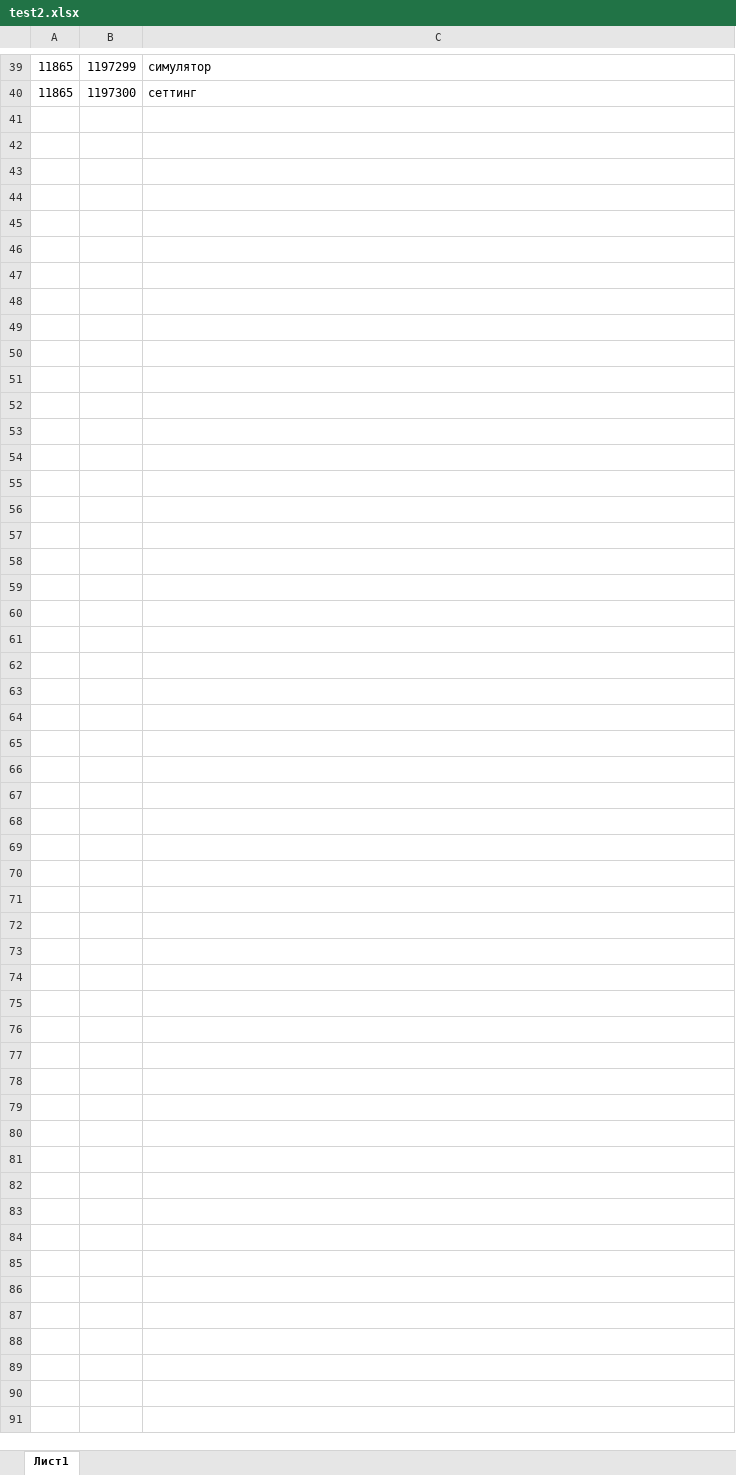
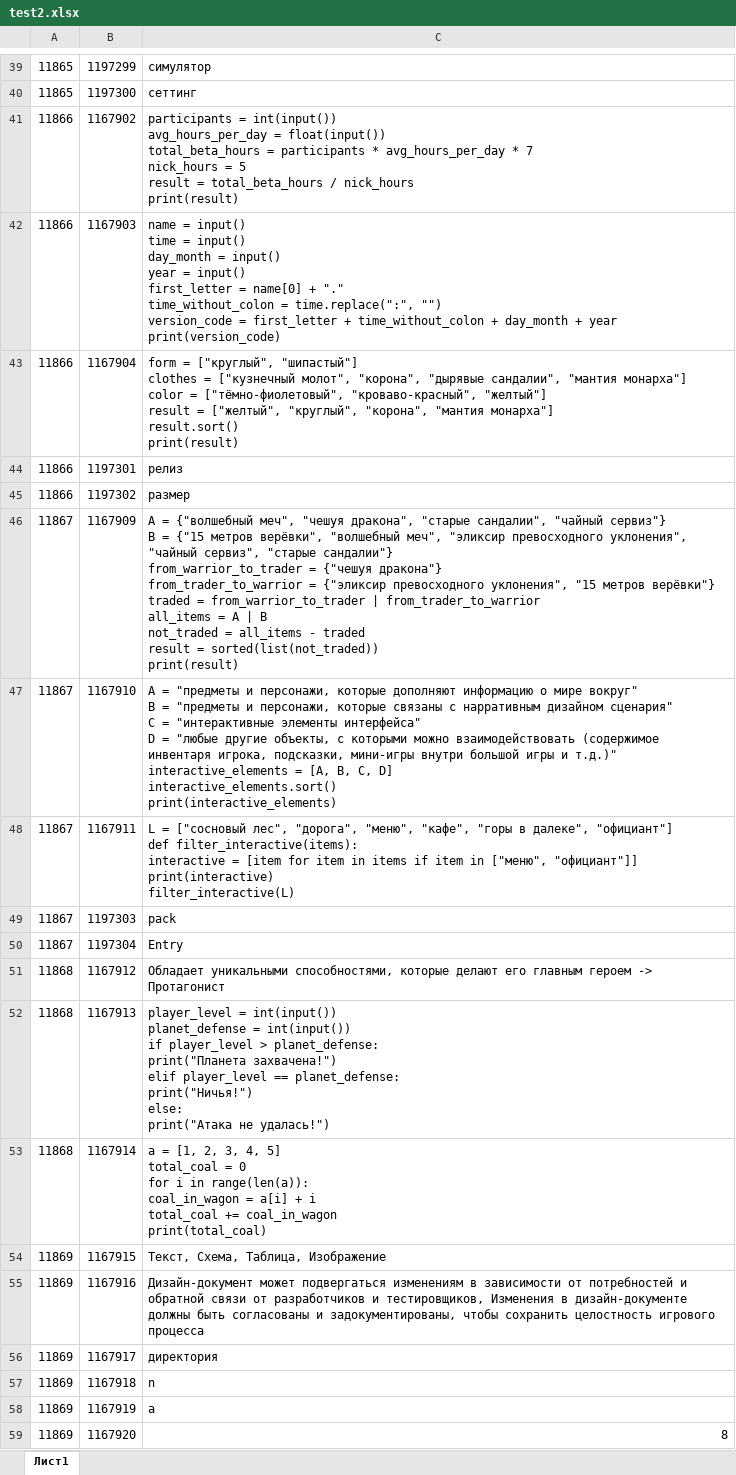
Before and after one commit to abakarovy/effective-rotary-phone, an Excel workbook: test2.xlsx, sheet Лист1, drawn as a sheet; only a part is shown, gaps mark what is left out; values as stored, in another font and other column widths than the file's, no borders; ↵ is a line break in a cell; the diff names each change by its address in the sheet, - before the commit and + after, or states it on an @@ line.

```diff
--- a/test2.xlsx (sheet Лист1)
+++ b/test2.xlsx (sheet Лист1)
+row 41: 11866 | 1167902 | participants = int(input()) ↵ avg_hours_per_day = float(input()) ↵ total_beta_hours = participants * avg_hours_per_day * 7 ↵ nick_hours = 5 ↵ result = total_beta_hours / nick_hours ↵ print(result)
+row 42: 11866 | 1167903 | name = input() ↵ time = input() ↵ day_month = input() ↵ year = input() ↵ first_letter = name[0] + "." ↵ time_without_colon = time.replace(":", "") ↵ version_code = first_letter + time_without_colon + day_month + year ↵ print(version_code)
+row 43: 11866 | 1167904 | form = ["круглый", "шипастый"] ↵ clothes = ["кузнечный молот", "корона", "дырявые сандалии", "мантия монарха"] ↵ color = ["тёмно-фиолетовый", "кроваво-красный", "желтый"] ↵ result = ["желтый", "круглый", "корона", "мантия монарха"] ↵ result.sort() ↵ print(result)
+row 44: 11866 | 1197301 | релиз
+row 45: 11866 | 1197302 | размер
+row 46: 11867 | 1167909 | A = {"волшебный меч", "чешуя дракона", "старые сандалии", "чайный сервиз"} ↵ B = {"15 метров верёвки", "волшебный меч", "эликсир превосходного уклонения", "чайный сервиз", "старые сандалии"} ↵ from_warrior_to_trader = {"чешуя дракона"} ↵ from_trader_to_warrior = {"эликсир превосходного уклонения", "15 метров верёвки"} ↵ traded = from_warrior_to_trader | from_trader_to_warrior ↵ all_items = A | B ↵ not_traded = all_items - traded ↵ result = sorted(list(not_traded)) ↵ print(result)
+row 47: 11867 | 1167910 | A = "предметы и персонажи, которые дополняют информацию о мире вокруг" ↵ B = "предметы и персонажи, которые связаны с нарративным дизайном сценария" ↵ C = "интерактивные элементы интерфейса" ↵ D = "любые другие объекты, с которыми можно взаимодействовать (содержимое инвентаря игрока, подсказки, мини-игры внутри большой игры и т.д.)" ↵ interactive_elements = [A, B, C, D] ↵ interactive_elements.sort() ↵ print(interactive_elements)
+row 48: 11867 | 1167911 | L = ["сосновый лес", "дорога", "меню", "кафе", "горы в далеке", "официант"] ↵ def filter_interactive(items): ↵ interactive = [item for item in items if item in ["меню", "официант"]] ↵ print(interactive) ↵ filter_interactive(L)
+row 49: 11867 | 1197303 | pack
+row 50: 11867 | 1197304 | Entry
+row 51: 11868 | 1167912 | Обладает уникальными способностями, которые делают его главным героем -> Протагонист
+row 52: 11868 | 1167913 | player_level = int(input()) ↵ planet_defense = int(input()) ↵ if player_level > planet_defense: ↵ print("Планета захвачена!") ↵ elif player_level == planet_defense: ↵ print("Ничья!") ↵ else: ↵ print("Атака не удалась!")
+row 53: 11868 | 1167914 | a = [1, 2, 3, 4, 5] ↵ total_coal = 0 ↵ for i in range(len(a)): ↵ coal_in_wagon = a[i] + i ↵ total_coal += coal_in_wagon ↵ print(total_coal)
+row 54: 11869 | 1167915 | Текст, Схема, Таблица, Изображение
+row 55: 11869 | 1167916 | Дизайн-документ может подвергаться изменениям в зависимости от потребностей и обратной связи от разработчиков и тестировщиков, Изменения в дизайн-документе должны быть согласованы и задокументированы, чтобы сохранить целостность игрового процесса
+row 56: 11869 | 1167917 | директория
+row 57: 11869 | 1167918 | n
+row 58: 11869 | 1167919 | a
+row 59: 11869 | 1167920 | 8
```
Also changed, not shown: test1.xlsx, 8 other files.
